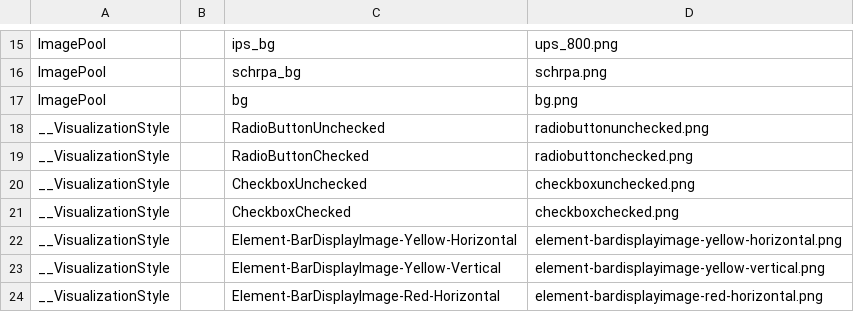
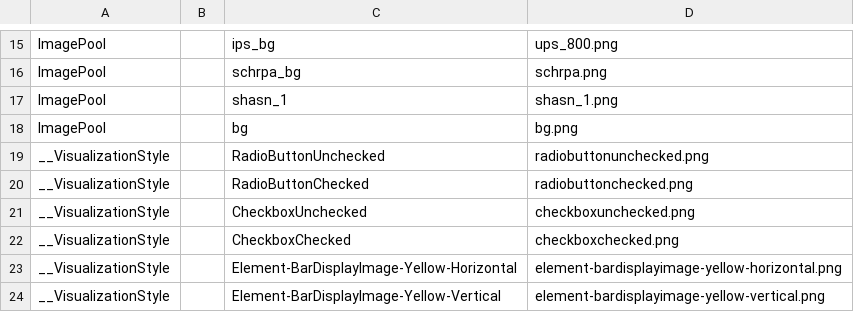
Before and after one commit to Farades/UGP, a CSV file: Monitoring/visu/application.imagepoolcollection.csv, drawn as a sheet; only a part is shown, gaps mark what is left out; the shorter side is filled out with more unchanged rows; the diff names each change by its address in the sheet, - before the commit and + after, or states it on an @@ line.

Commit message:
add main alarms, schrpa, shasn display's

```diff
--- a/Monitoring/visu/application.imagepoolcollection.csv
+++ b/Monitoring/visu/application.imagepoolcollection.csv
+row 17: ImagePool |  | shasn_1 | shasn_1.png
```
Also changed, not shown: 10 other files.
